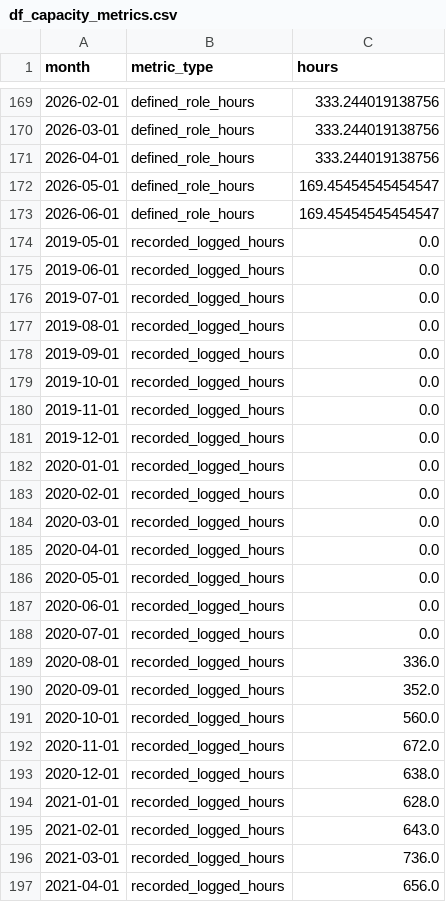
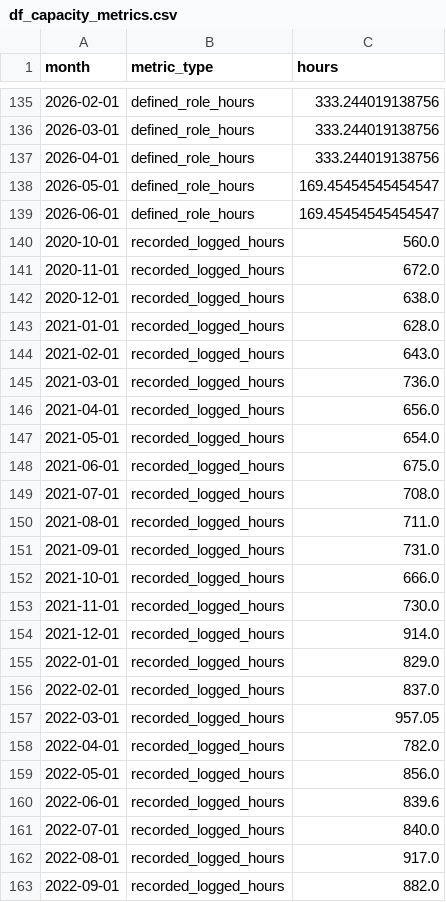
Before and after one commit to pnettto/data-edge-dashboard, a CSV file: exploratory_analysis/guillermo/output/df_capacity_metrics.csv, drawn as a sheet; only a part is shown, gaps mark what is left out; the shorter side is filled out with more unchanged rows; the diff covers the shown part only; the diff names each change by its address in the sheet, - before the commit and + after, or states it on an @@ line.

```diff
--- a/exploratory_analysis/guillermo/output/df_capacity_metrics.csv
+++ b/exploratory_analysis/guillermo/output/df_capacity_metrics.csv
-row 174: 2019-05-01 | recorded_logged_hours | 0.0
-row 175: 2019-06-01 | recorded_logged_hours | 0.0
-row 176: 2019-07-01 | recorded_logged_hours | 0.0
-row 177: 2019-08-01 | recorded_logged_hours | 0.0
-row 178: 2019-09-01 | recorded_logged_hours | 0.0
-row 179: 2019-10-01 | recorded_logged_hours | 0.0
-row 180: 2019-11-01 | recorded_logged_hours | 0.0
-row 181: 2019-12-01 | recorded_logged_hours | 0.0
-row 182: 2020-01-01 | recorded_logged_hours | 0.0
-row 183: 2020-02-01 | recorded_logged_hours | 0.0
-row 184: 2020-03-01 | recorded_logged_hours | 0.0
-row 185: 2020-04-01 | recorded_logged_hours | 0.0
-row 186: 2020-05-01 | recorded_logged_hours | 0.0
-row 187: 2020-06-01 | recorded_logged_hours | 0.0
-row 188: 2020-07-01 | recorded_logged_hours | 0.0
-row 189: 2020-08-01 | recorded_logged_hours | 336.0
-row 190: 2020-09-01 | recorded_logged_hours | 352.0
```
Also changed, not shown: 34 removed rows elsewhere in this file, exploratory_analysis/guillermo/output/df_billable_metrics.csv, 3 other files.
